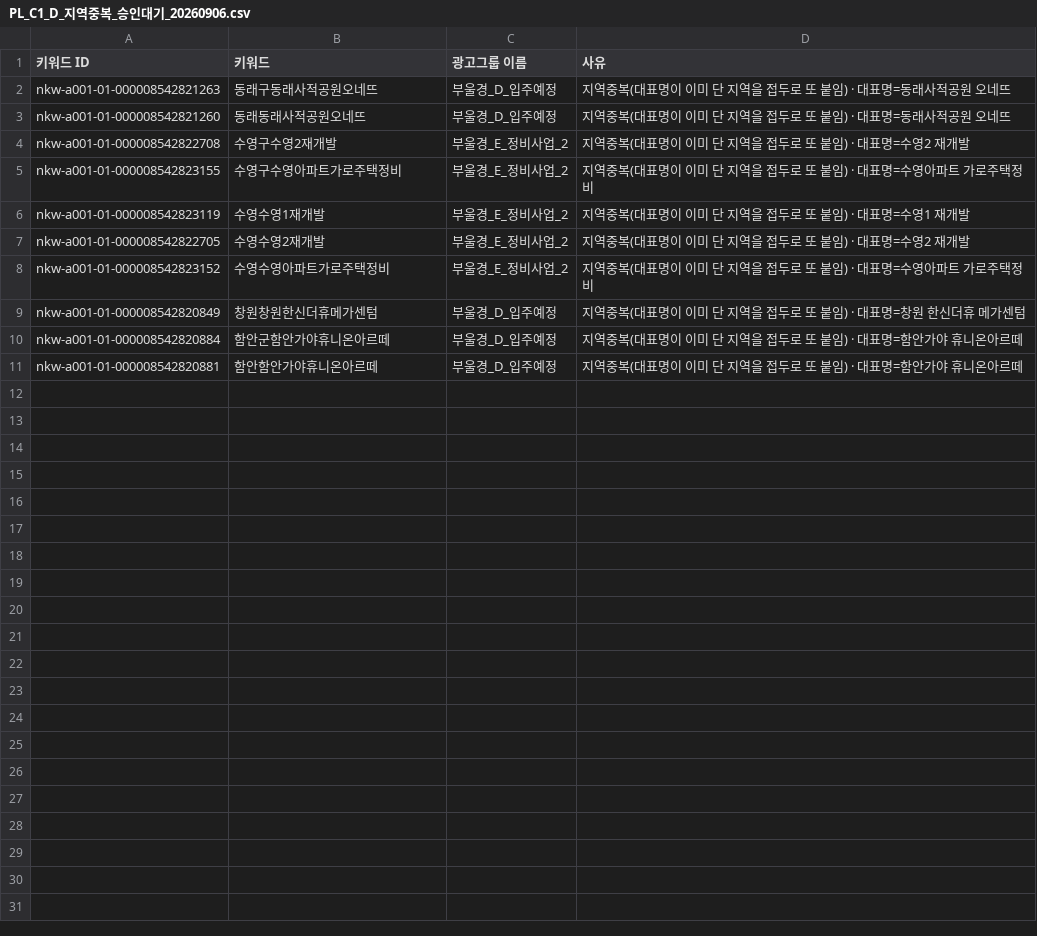
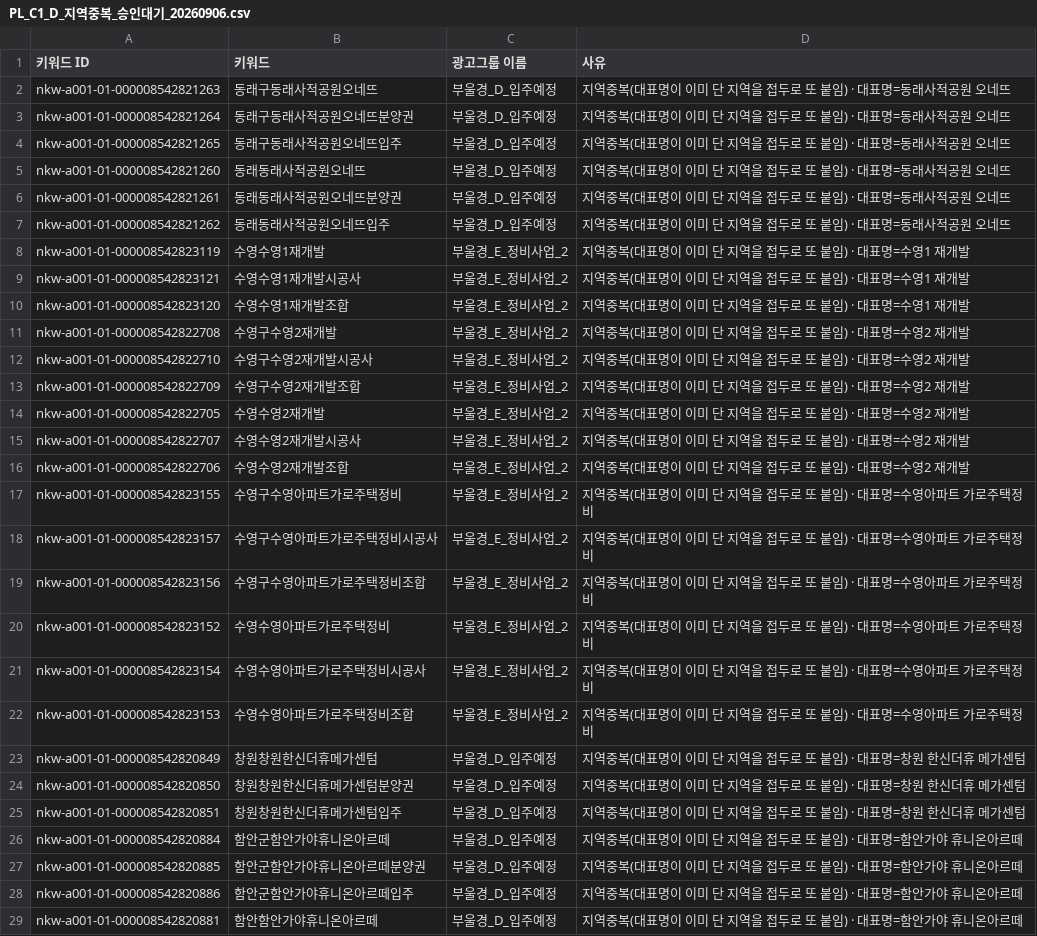
Before and after one commit to wls9205-a11y/kadeora, a CSV file: docs/pl/PL_C1_D_지역중복_승인대기_20260906.csv, drawn as a sheet; only a part is shown; the diff covers the shown part only.

```diff
--- a/docs/pl/PL_C1_D_지역중복_승인대기_20260906.csv
+++ b/docs/pl/PL_C1_D_지역중복_승인대기_20260906.csv
@@ -2,10 +2,28 @@
 nkw-a001-01-000008542821263,동래구동래사적공원오네뜨,부울경_D_입주예정,지역중복(대표명이 이미 단 지역을 접두로 또 붙임) · 대표명=동래사적공원 오네뜨
+nkw-a001-01-000008542821264,동래구동래사적공원오네뜨분양권,부울경_D_입주예정,지역중복(대표명이 이미 단 지역을 접두로 또 붙임) · 대표명=동래사적공원 오네뜨
+nkw-a001-01-000008542821265,동래구동래사적공원오네뜨입주,부울경_D_입주예정,지역중복(대표명이 이미 단 지역을 접두로 또 붙임) · 대표명=동래사적공원 오네뜨
 nkw-a001-01-000008542821260,동래동래사적공원오네뜨,부울경_D_입주예정,지역중복(대표명이 이미 단 지역을 접두로 또 붙임) · 대표명=동래사적공원 오네뜨
+nkw-a001-01-000008542821261,동래동래사적공원오네뜨분양권,부울경_D_입주예정,지역중복(대표명이 이미 단 지역을 접두로 또 붙임) · 대표명=동래사적공원 오네뜨
+nkw-a001-01-000008542821262,동래동래사적공원오네뜨입주,부울경_D_입주예정,지역중복(대표명이 이미 단 지역을 접두로 또 붙임) · 대표명=동래사적공원 오네뜨
+nkw-a001-01-000008542823119,수영수영1재개발,부울경_E_정비사업_2,지역중복(대표명이 이미 단 지역을 접두로 또 붙임) · 대표명=수영1 재개발
+nkw-a001-01-000008542823121,수영수영1재개발시공사,부울경_E_정비사업_2,지역중복(대표명이 이미 단 지역을 접두로 또 붙임) · 대표명=수영1 재개발
+nkw-a001-01-000008542823120,수영수영1재개발조합,부울경_E_정비사업_2,지역중복(대표명이 이미 단 지역을 접두로 또 붙임) · 대표명=수영1 재개발
 nkw-a001-01-000008542822708,수영구수영2재개발,부울경_E_정비사업_2,지역중복(대표명이 이미 단 지역을 접두로 또 붙임) · 대표명=수영2 재개발
+nkw-a001-01-000008542822710,수영구수영2재개발시공사,부울경_E_정비사업_2,지역중복(대표명이 이미 단 지역을 접두로 또 붙임) · 대표명=수영2 재개발
+nkw-a001-01-000008542822709,수영구수영2재개발조합,부울경_E_정비사업_2,지역중복(대표명이 이미 단 지역을 접두로 또 붙임) · 대표명=수영2 재개발
+nkw-a001-01-000008542822705,수영수영2재개발,부울경_E_정비사업_2,지역중복(대표명이 이미 단 지역을 접두로 또 붙임) · 대표명=수영2 재개발
+nkw-a001-01-000008542822707,수영수영2재개발시공사,부울경_E_정비사업_2,지역중복(대표명이 이미 단 지역을 접두로 또 붙임) · 대표명=수영2 재개발
+nkw-a001-01-000008542822706,수영수영2재개발조합,부울경_E_정비사업_2,지역중복(대표명이 이미 단 지역을 접두로 또 붙임) · 대표명=수영2 재개발
 nkw-a001-01-000008542823155,수영구수영아파트가로주택정비,부울경_E_정비사업_2,지역중복(대표명이 이미 단 지역을 접두로 또 붙임) · 대표명=수영아파트 가로주택정비
-nkw-a001-01-000008542823119,수영수영1재개발,부울경_E_정비사업_2,지역중복(대표명이 이미 단 지역을 접두로 또 붙임) · 대표명=수영1 재개발
-nkw-a001-01-000008542822705,수영수영2재개발,부울경_E_정비사업_2,지역중복(대표명이 이미 단 지역을 접두로 또 붙임) · 대표명=수영2 재개발
+nkw-a001-01-000008542823157,수영구수영아파트가로주택정비시공사,부울경_E_정비사업_2,지역중복(대표명이 이미 단 지역을 접두로 또 붙임) · 대표명=수영아파트 가로주택정비
+nkw-a001-01-000008542823156,수영구수영아파트가로주택정비조합,부울경_E_정비사업_2,지역중복(대표명이 이미 단 지역을 접두로 또 붙임) · 대표명=수영아파트 가로주택정비
 nkw-a001-01-000008542823152,수영수영아파트가로주택정비,부울경_E_정비사업_2,지역중복(대표명이 이미 단 지역을 접두로 또 붙임) · 대표명=수영아파트 가로주택정비
+nkw-a001-01-000008542823154,수영수영아파트가로주택정비시공사,부울경_E_정비사업_2,지역중복(대표명이 이미 단 지역을 접두로 또 붙임) · 대표명=수영아파트 가로주택정비
+nkw-a001-01-000008542823153,수영수영아파트가로주택정비조합,부울경_E_정비사업_2,지역중복(대표명이 이미 단 지역을 접두로 또 붙임) · 대표명=수영아파트 가로주택정비
 nkw-a001-01-000008542820849,창원창원한신더휴메가센텀,부울경_D_입주예정,지역중복(대표명이 이미 단 지역을 접두로 또 붙임) · 대표명=창원 한신더휴 메가센텀
+nkw-a001-01-000008542820850,창원창원한신더휴메가센텀분양권,부울경_D_입주예정,지역중복(대표명이 이미 단 지역을 접두로 또 붙임) · 대표명=창원 한신더휴 메가센텀
+nkw-a001-01-000008542820851,창원창원한신더휴메가센텀입주,부울경_D_입주예정,지역중복(대표명이 이미 단 지역을 접두로 또 붙임) · 대표명=창원 한신더휴 메가센텀
 nkw-a001-01-000008542820884,함안군함안가야휴니온아르떼,부울경_D_입주예정,지역중복(대표명이 이미 단 지역을 접두로 또 붙임) · 대표명=함안가야 휴니온아르떼
+nkw-a001-01-000008542820885,함안군함안가야휴니온아르떼분양권,부울경_D_입주예정,지역중복(대표명이 이미 단 지역을 접두로 또 붙임) · 대표명=함안가야 휴니온아르떼
+nkw-a001-01-000008542820886,함안군함안가야휴니온아르떼입주,부울경_D_입주예정,지역중복(대표명이 이미 단 지역을 접두로 또 붙임) · 대표명=함안가야 휴니온아르떼
 nkw-a001-01-000008542820881,함안함안가야휴니온아르떼,부울경_D_입주예정,지역중복(대표명이 이미 단 지역을 접두로 또 붙임) · 대표명=함안가야 휴니온아르떼
```
Also changed, not shown: 2 added rows elsewhere in this file, docs/pl/audit/PL6_5_법인명조각_2026-09-05.csv, docs/pl/audit/PL6_6_부울경미등록_2026-09-05.csv, 6 other files.
